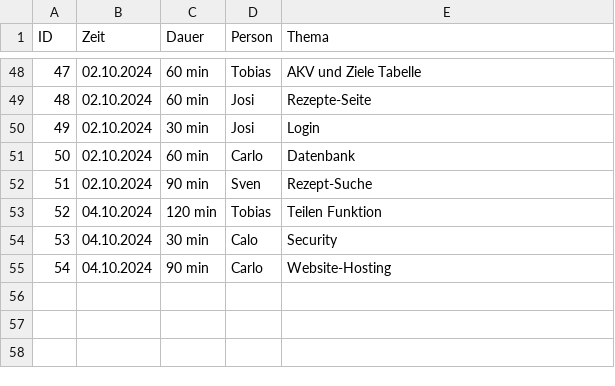
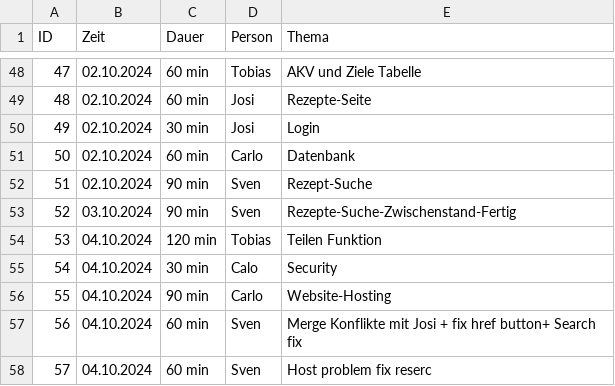
Before and after one commit to Software-Engineering-I-HWR/GourmetGuide, a CSV file: Zeiterfassung.csv, drawn as a sheet; only a part is shown, gaps mark what is left out; addresses are those after the commit; the diff names each change by its address in the sheet, - before the commit and + after, or states it on an @@ line.

Commit message:
Update Zeiterfassung.csv

```diff
--- a/Zeiterfassung.csv
+++ b/Zeiterfassung.csv
+row 53: 52 | 03.10.2024 | 90 min | Sven | Rezepte-Suche-Zwischenstand-Fertig
@@ column A (ID) renumbered between rows 54 and 56 @@
+row 57: 56 | 04.10.2024 | 60 min | Sven | Merge Konflikte mit Josi + fix href button+ Search fix
+row 58: 57 | 04.10.2024 | 60 min | Sven | Host problem fix reserc
```
